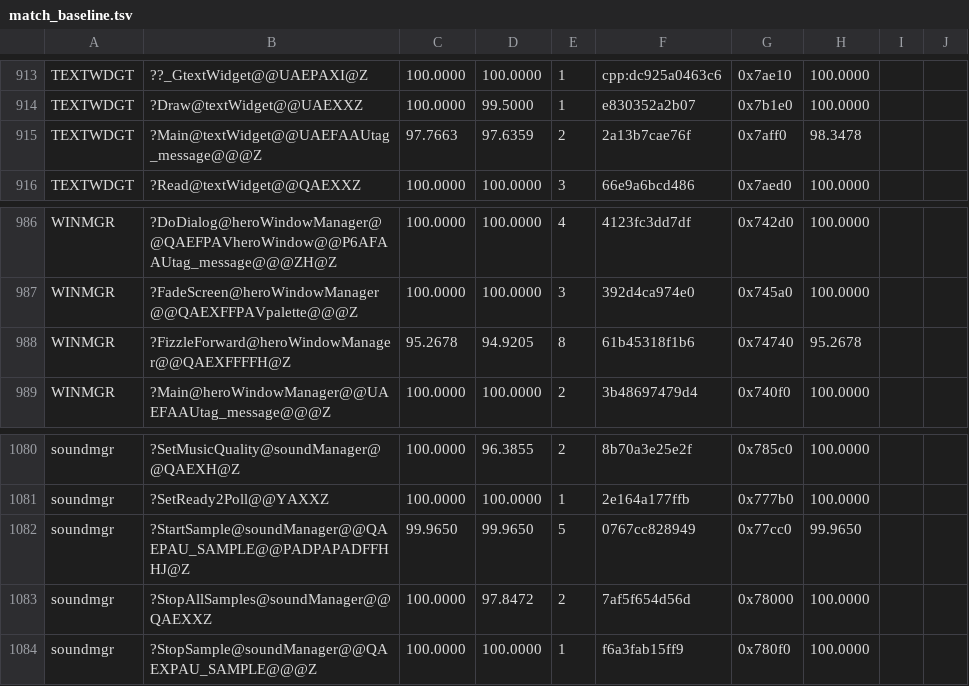
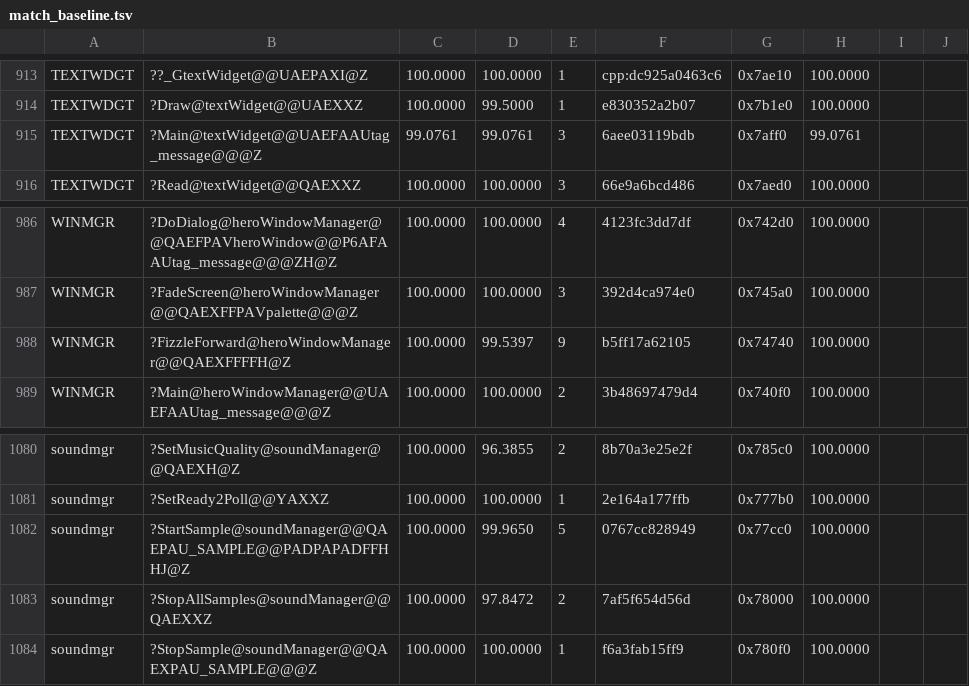
Before and after one commit to sushi-shi/homm1-decomp, a TSV file: config/match_baseline.tsv, drawn as a sheet; only a part is shown, gaps mark what is left out.

```diff
--- a/config/match_baseline.tsv
+++ b/config/match_baseline.tsv
@@ -914,3 +914,3 @@ TEXTWDGT	??_GtextWidget@@UAEPAXI@Z	100.0000	100.0000	1	cpp:dc925a0463c6	0x7ae10
 TEXTWDGT	?Draw@textWidget@@UAEXXZ	100.0000	99.5000	1	e830352a2b07	0x7b1e0	100.0000	
-TEXTWDGT	?Main@textWidget@@UAEFAAUtag_message@@@Z	97.7663	97.6359	2	2a13b7cae76f	0x7aff0	98.3478	
+TEXTWDGT	?Main@textWidget@@UAEFAAUtag_message@@@Z	99.0761	99.0761	3	6aee03119bdb	0x7aff0	99.0761	
 TEXTWDGT	?Read@textWidget@@QAEXXZ	100.0000	100.0000	3	66e9a6bcd486	0x7aed0	100.0000	
@@ -987,3 +987,3 @@ WINMGR	?DoDialog@heroWindowManager@@QAEFPAVheroWindow@@P6AFAAUtag_message@@@ZH@Z
 WINMGR	?FadeScreen@heroWindowManager@@QAEXFFPAVpalette@@@Z	100.0000	100.0000	3	392d4ca974e0	0x745a0	100.0000	
-WINMGR	?FizzleForward@heroWindowManager@@QAEXFFFFH@Z	95.2678	94.9205	8	61b45318f1b6	0x74740	95.2678	
+WINMGR	?FizzleForward@heroWindowManager@@QAEXFFFFH@Z	100.0000	99.5397	9	b5ff17a62105	0x74740	100.0000	
 WINMGR	?Main@heroWindowManager@@UAEFAAUtag_message@@@Z	100.0000	100.0000	2	3b48697479d4	0x740f0	100.0000	
@@ -1081,3 +1081,3 @@ soundmgr	?SetMusicQuality@soundManager@@QAEXH@Z	100.0000	96.3855	2	8b70a3e25e2f
 soundmgr	?SetReady2Poll@@YAXXZ	100.0000	100.0000	1	2e164a177ffb	0x777b0	100.0000	
-soundmgr	?StartSample@soundManager@@QAEPAU_SAMPLE@@PADPAPADFFHHJ@Z	99.9650	99.9650	5	0767cc828949	0x77cc0	99.9650	
+soundmgr	?StartSample@soundManager@@QAEPAU_SAMPLE@@PADPAPADFFHHJ@Z	100.0000	99.9650	5	0767cc828949	0x77cc0	100.0000	
 soundmgr	?StopAllSamples@soundManager@@QAEXXZ	100.0000	97.8472	2	7af5f654d56d	0x78000	100.0000	
```
Also changed, not shown: 1 other file.
